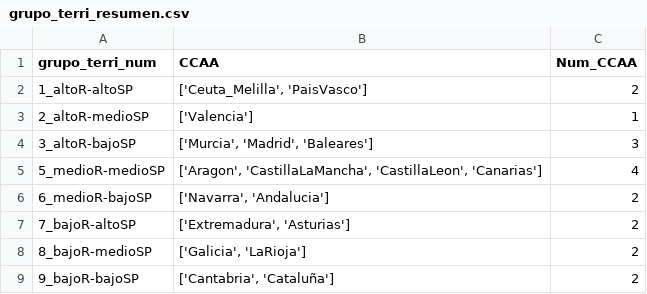
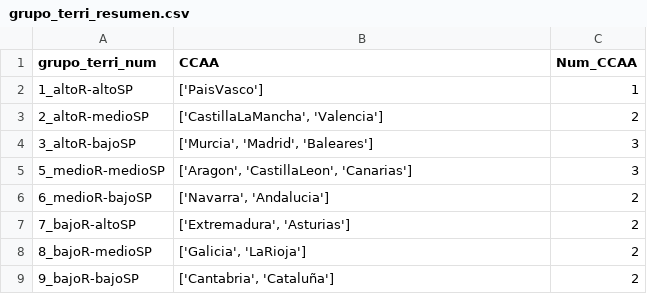
Before and after one commit to LuisaOGH/TFM_archivos, a CSV file: grupo_terri_resumen.csv, drawn as a sheet.

Commit message:
Actualizando grupo_terri_resumen.csv desde Colab

```diff
--- a/grupo_terri_resumen.csv
+++ b/grupo_terri_resumen.csv
@@ -1,6 +1,6 @@
 grupo_terri_num,CCAA,Num_CCAA
-1_altoR-altoSP,"['Ceuta_Melilla', 'PaisVasco']",2
-2_altoR-medioSP,['Valencia'],1
+1_altoR-altoSP,['PaisVasco'],1
+2_altoR-medioSP,"['CastillaLaMancha', 'Valencia']",2
 3_altoR-bajoSP,"['Murcia', 'Madrid', 'Baleares']",3
-5_medioR-medioSP,"['Aragon', 'CastillaLaMancha', 'CastillaLeon', 'Canarias']",4
+5_medioR-medioSP,"['Aragon', 'CastillaLeon', 'Canarias']",3
 6_medioR-bajoSP,"['Navarra', 'Andalucia']",2
```
